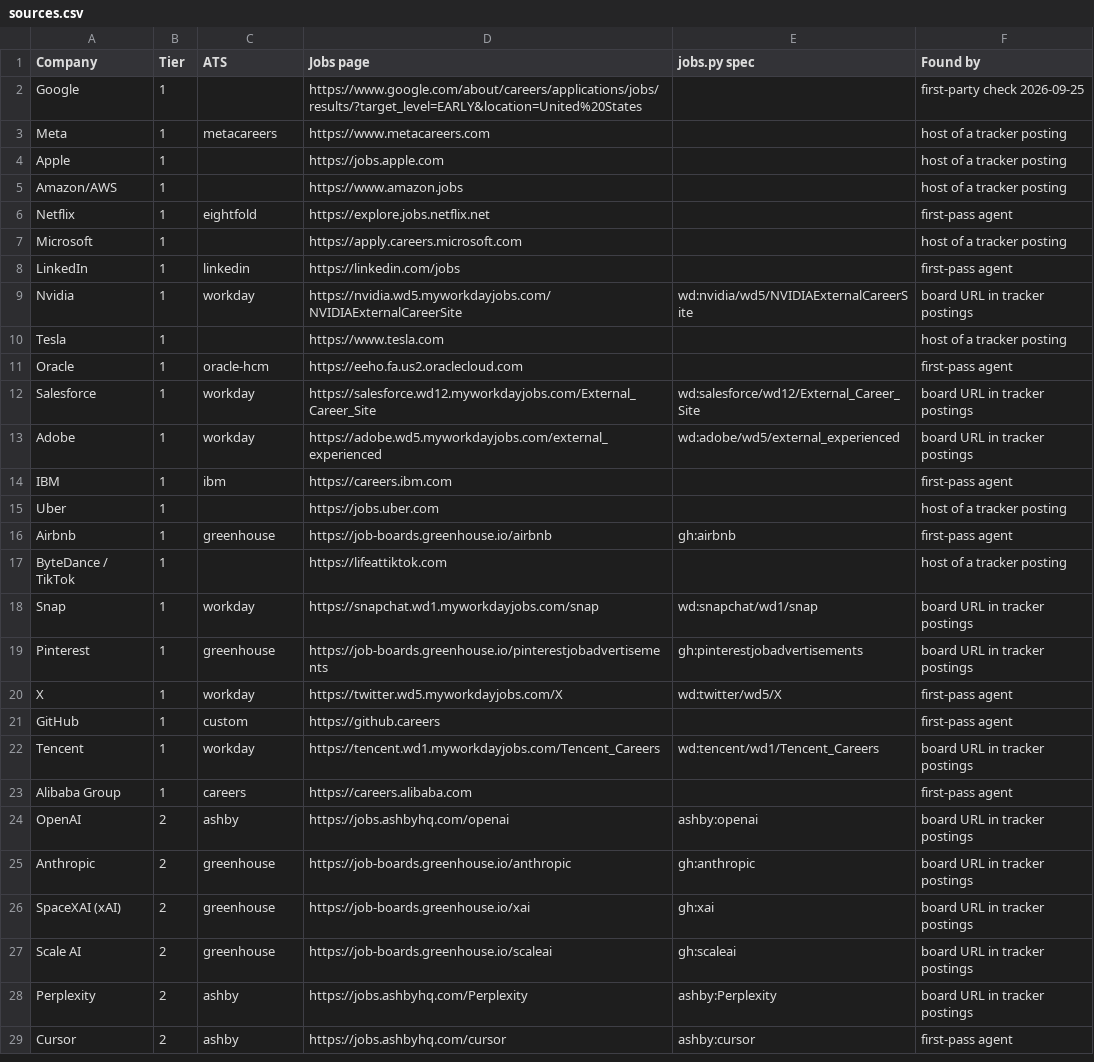
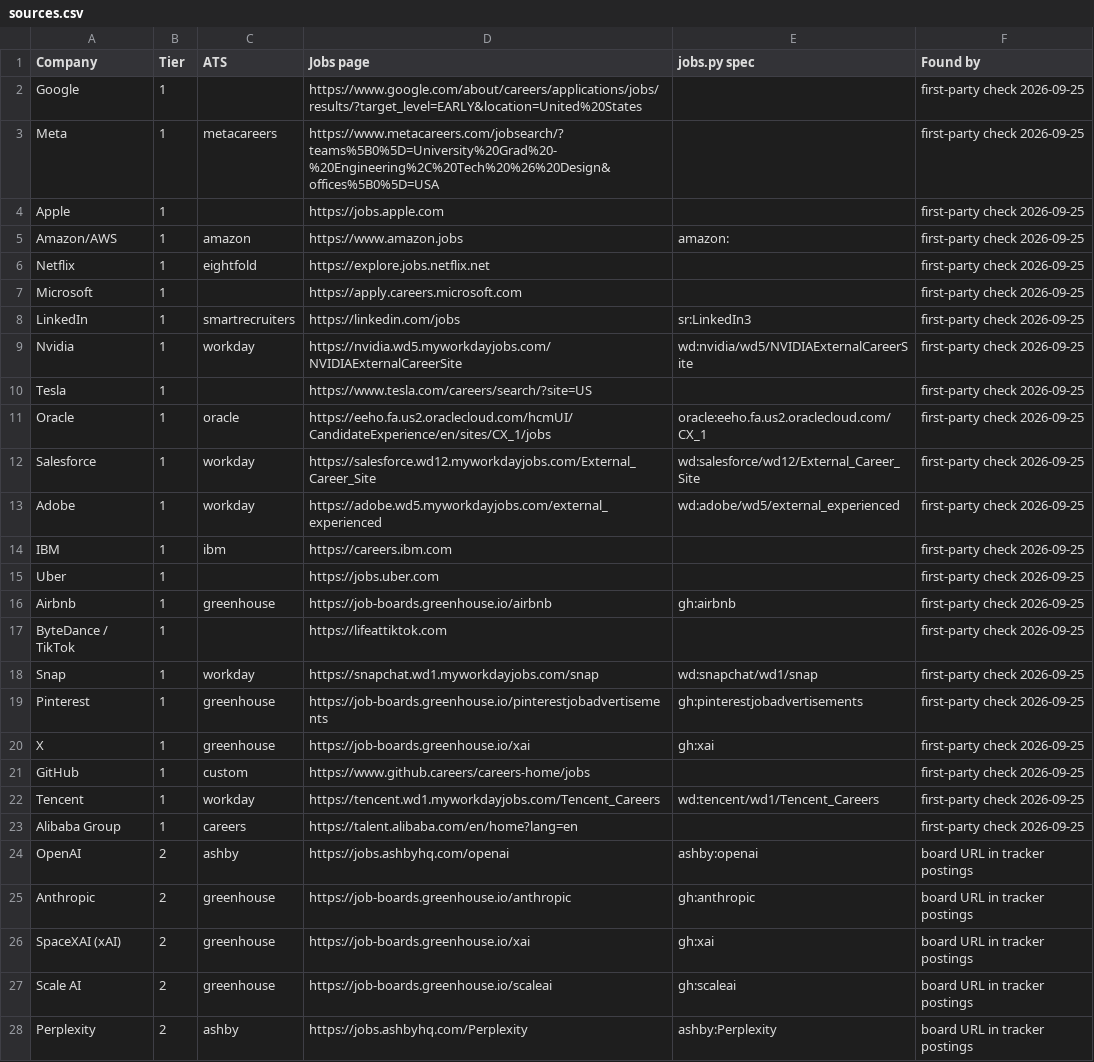
Before and after one commit to lordphone/jobbing, a CSV file: timeline/sources.csv, drawn as a sheet; only a part is shown; the shorter side is filled out with more unchanged rows.

Commit message:
Add first-party job-board check for 21 tier-1 companies and ignore Python cache
Re-checks tracker leads and not-yet companies against each company's own
board, updates status.csv, sources.csv, SUMMARY.md and merged.json, and
adds per-company research files plus the worklist inputs for the run.

```diff
--- a/timeline/sources.csv
+++ b/timeline/sources.csv
@@ -2,23 +2,23 @@ Company,Tier,ATS,Jobs page,jobs.py spec,Found by
 Google,1,,https://www.google.com/about/careers/applications/jobs/results/?target_level=EARLY&location=United%20States,,first-party check 2026-09-25
-Meta,1,metacareers,https://www.metacareers.com,,host of a tracker posting
-Apple,1,,https://jobs.apple.com,,host of a tracker posting
-Amazon/AWS,1,,https://www.amazon.jobs,,host of a tracker posting
-Netflix,1,eightfold,https://explore.jobs.netflix.net,,first-pass agent
-Microsoft,1,,https://apply.careers.microsoft.com,,host of a tracker posting
-LinkedIn,1,linkedin,https://linkedin.com/jobs,,first-pass agent
-Nvidia,1,workday,https://nvidia.wd5.myworkdayjobs.com/NVIDIAExternalCareerSite,wd:nvidia/wd5/NVIDIAExternalCareerSite,board URL in tracker postings
-Tesla,1,,https://www.tesla.com,,host of a tracker posting
-Oracle,1,oracle-hcm,https://eeho.fa.us2.oraclecloud.com,,first-pass agent
-Salesforce,1,workday,https://salesforce.wd12.myworkdayjobs.com/External_Career_Site,wd:salesforce/wd12/External_Career_Site,board URL in tracker postings
-Adobe,1,workday,https://adobe.wd5.myworkdayjobs.com/external_experienced,wd:adobe/wd5/external_experienced,board URL in tracker postings
-IBM,1,ibm,https://careers.ibm.com,,first-pass agent
-Uber,1,,https://jobs.uber.com,,host of a tracker posting
-Airbnb,1,greenhouse,https://job-boards.greenhouse.io/airbnb,gh:airbnb,first-pass agent
-ByteDance / TikTok,1,,https://lifeattiktok.com,,host of a tracker posting
-Snap,1,workday,https://snapchat.wd1.myworkdayjobs.com/snap,wd:snapchat/wd1/snap,board URL in tracker postings
-Pinterest,1,greenhouse,https://job-boards.greenhouse.io/pinterestjobadvertisements,gh:pinterestjobadvertisements,board URL in tracker postings
-X,1,workday,https://twitter.wd5.myworkdayjobs.com/X,wd:twitter/wd5/X,first-pass agent
-GitHub,1,custom,https://github.careers,,first-pass agent
-Tencent,1,workday,https://tencent.wd1.myworkdayjobs.com/Tencent_Careers,wd:tencent/wd1/Tencent_Careers,board URL in tracker postings
-Alibaba Group,1,careers,https://careers.alibaba.com,,first-pass agent
+Meta,1,metacareers,https://www.metacareers.com/jobsearch/?teams%5B0%5D=University%20Grad%20-%20Engineering%2C%20Tech%20%26%20Design&offices%5B0%5D=USA,,first-party check 2026-09-25
+Apple,1,,https://jobs.apple.com,,first-party check 2026-09-25
+Amazon/AWS,1,amazon,https://www.amazon.jobs,amazon:,first-party check 2026-09-25
+Netflix,1,eightfold,https://explore.jobs.netflix.net,,first-party check 2026-09-25
+Microsoft,1,,https://apply.careers.microsoft.com,,first-party check 2026-09-25
+LinkedIn,1,smartrecruiters,https://linkedin.com/jobs,sr:LinkedIn3,first-party check 2026-09-25
+Nvidia,1,workday,https://nvidia.wd5.myworkdayjobs.com/NVIDIAExternalCareerSite,wd:nvidia/wd5/NVIDIAExternalCareerSite,first-party check 2026-09-25
+Tesla,1,,https://www.tesla.com/careers/search/?site=US,,first-party check 2026-09-25
+Oracle,1,oracle,https://eeho.fa.us2.oraclecloud.com/hcmUI/CandidateExperience/en/sites/CX_1/jobs,oracle:eeho.fa.us2.oraclecloud.com/CX_1,first-party check 2026-09-25
+Salesforce,1,workday,https://salesforce.wd12.myworkdayjobs.com/External_Career_Site,wd:salesforce/wd12/External_Career_Site,first-party check 2026-09-25
+Adobe,1,workday,https://adobe.wd5.myworkdayjobs.com/external_experienced,wd:adobe/wd5/external_experienced,first-party check 2026-09-25
+IBM,1,ibm,https://careers.ibm.com,,first-party check 2026-09-25
+Uber,1,,https://jobs.uber.com,,first-party check 2026-09-25
+Airbnb,1,greenhouse,https://job-boards.greenhouse.io/airbnb,gh:airbnb,first-party check 2026-09-25
+ByteDance / TikTok,1,,https://lifeattiktok.com,,first-party check 2026-09-25
+Snap,1,workday,https://snapchat.wd1.myworkdayjobs.com/snap,wd:snapchat/wd1/snap,first-party check 2026-09-25
+Pinterest,1,greenhouse,https://job-boards.greenhouse.io/pinterestjobadvertisements,gh:pinterestjobadvertisements,first-party check 2026-09-25
+X,1,greenhouse,https://job-boards.greenhouse.io/xai,gh:xai,first-party check 2026-09-25
+GitHub,1,custom,https://www.github.careers/careers-home/jobs,,first-party check 2026-09-25
+Tencent,1,workday,https://tencent.wd1.myworkdayjobs.com/Tencent_Careers,wd:tencent/wd1/Tencent_Careers,first-party check 2026-09-25
+Alibaba Group,1,careers,https://talent.alibaba.com/en/home?lang=en,,first-party check 2026-09-25
 OpenAI,2,ashby,https://jobs.ashbyhq.com/openai,ashby:openai,board URL in tracker postings
```
Also changed, not shown: timeline/status.csv, 26 other files.
